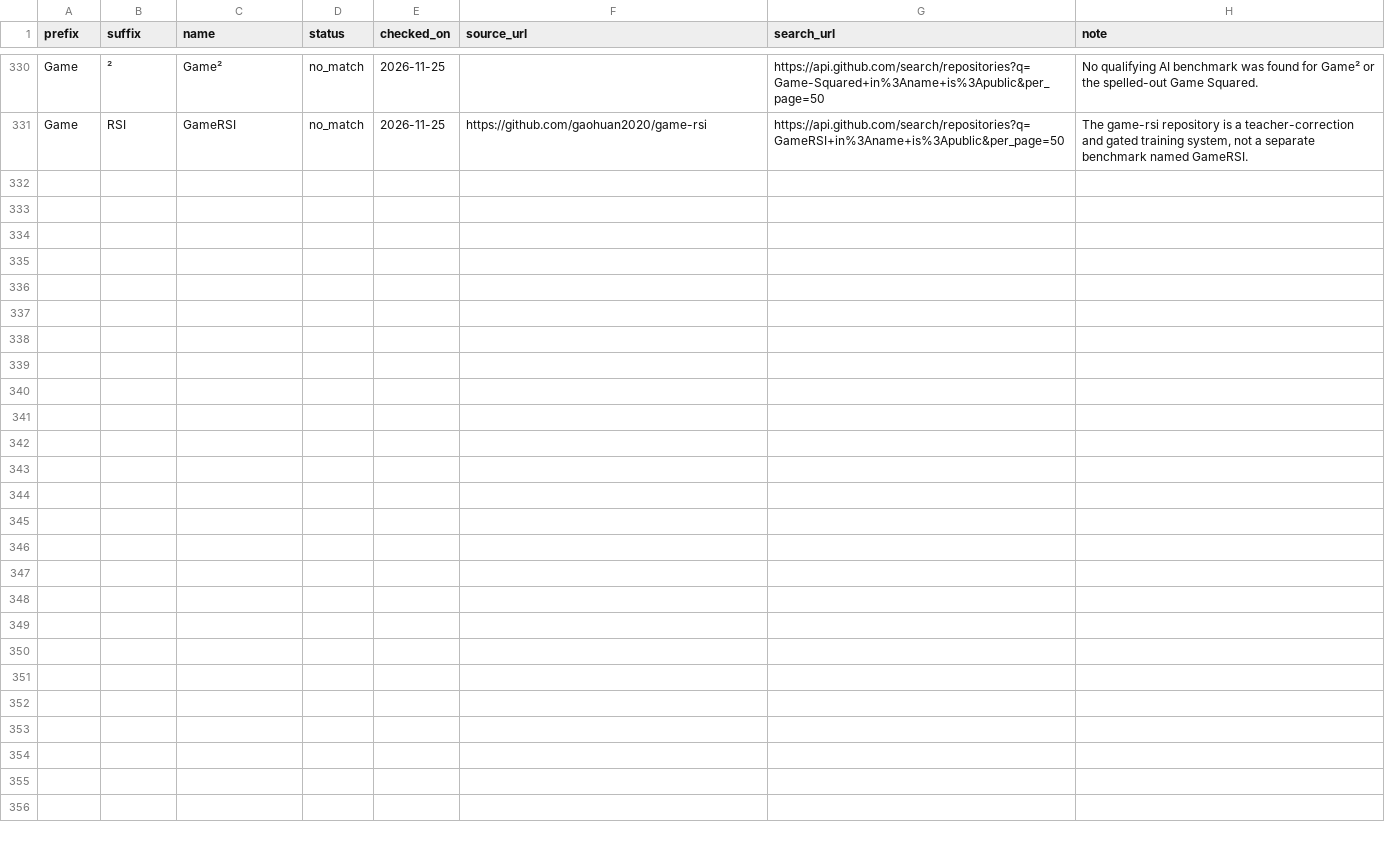
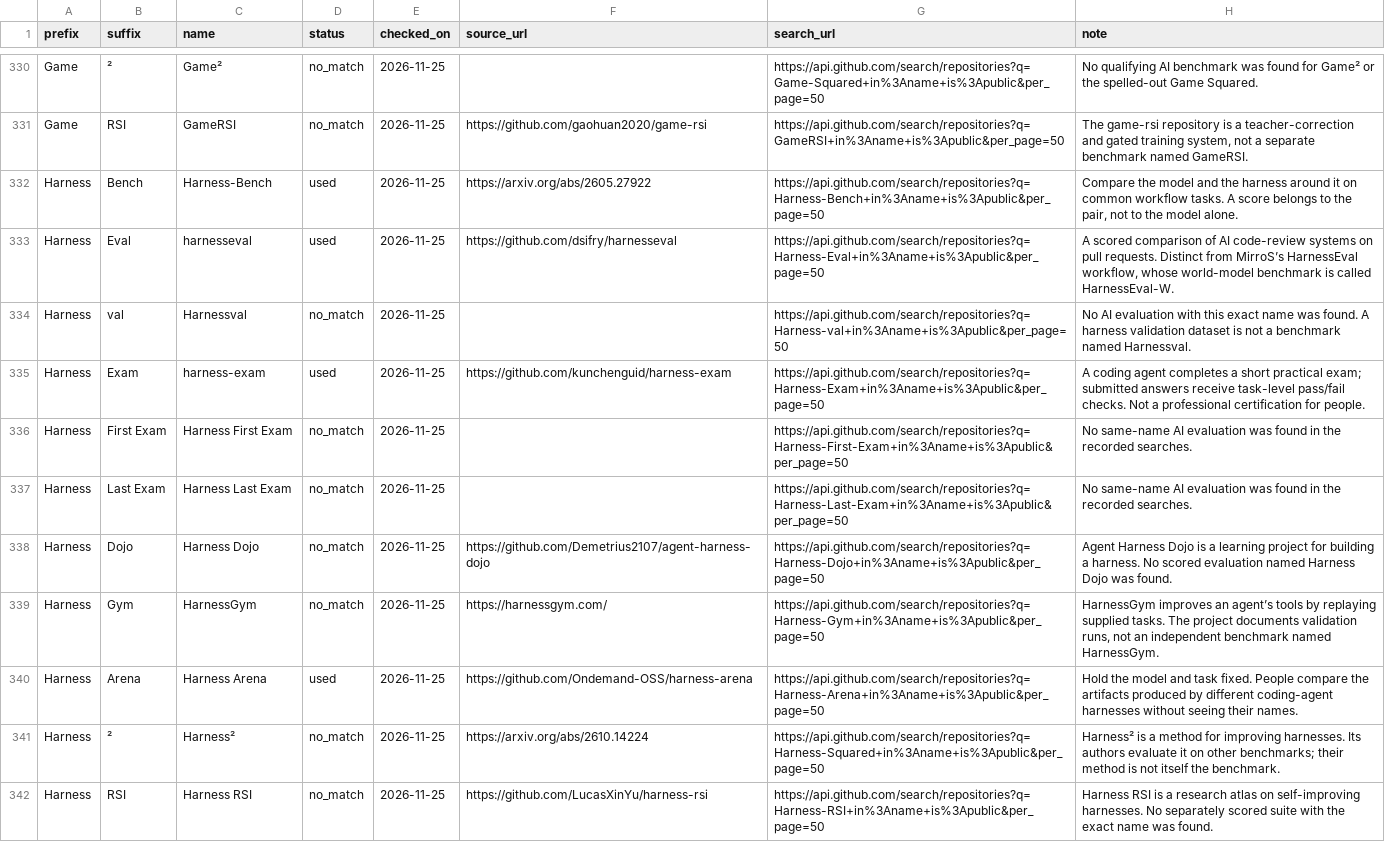
Before and after one commit to yimingshi-cs/awesome-big-bench, a CSV file: data/names.csv, drawn as a sheet; only a part is shown, gaps mark what is left out; the diff names each change by its address in the sheet, - before the commit and + after, or states it on an @@ line.

Commit message:
Add an evidence-checked Harness prefix and four linked evaluations (#15)

```diff
--- a/data/names.csv
+++ b/data/names.csv
+row 332: Harness | Bench | Harness-Bench | used | 2026-11-25 | https://arxiv.org/abs/2605.27922 | https://api.github.com/search/repositories?q=Harness-Bench+in%3Aname+is%3Apublic&per_page=50 | Compare the model and the harness around it on common workflow tasks. A score belongs to the pair, not to the model alone.
+row 333: Harness | Eval | harnesseval | used | 2026-11-25 | https://github.com/dsifry/harnesseval | https://api.github.com/search/repositories?q=Harness-Eval+in%3Aname+is%3Apublic&per_page=50 | A scored comparison of AI code-review systems on pull requests. Distinct from MirroS’s HarnessEval workflow, whose world-model benchmark is called HarnessEval-W.
+row 334: Harness | val | Harnessval | no_match | 2026-11-25 |  | https://api.github.com/search/repositories?q=Harness-val+in%3Aname+is%3Apublic&per_page=50 | No AI evaluation with this exact name was found. A harness validation dataset is not a benchmark named Harnessval.
+row 335: Harness | Exam | harness-exam | used | 2026-11-25 | https://github.com/kunchenguid/harness-exam | https://api.github.com/search/repositories?q=Harness-Exam+in%3Aname+is%3Apublic&per_page=50 | A coding agent completes a short practical exam; submitted answers receive task-level pass/fail checks. Not a professional certification for people.
+row 336: Harness | First Exam | Harness First Exam | no_match | 2026-11-25 |  | https://api.github.com/search/repositories?q=Harness-First-Exam+in%3Aname+is%3Apublic&per_page=50 | No same-name AI evaluation was found in the recorded searches.
+row 337: Harness | Last Exam | Harness Last Exam | no_match | 2026-11-25 |  | https://api.github.com/search/repositories?q=Harness-Last-Exam+in%3Aname+is%3Apublic&per_page=50 | No same-name AI evaluation was found in the recorded searches.
+row 338: Harness | Dojo | Harness Dojo | no_match | 2026-11-25 | https://github.com/Demetrius2107/agent-harness-dojo | https://api.github.com/search/repositories?q=Harness-Dojo+in%3Aname+is%3Apublic&per_page=50 | Agent Harness Dojo is a learning project for building a harness. No scored evaluation named Harness Dojo was found.
+row 339: Harness | Gym | HarnessGym | no_match | 2026-11-25 | https://harnessgym.com/ | https://api.github.com/search/repositories?q=Harness-Gym+in%3Aname+is%3Apublic&per_page=50 | HarnessGym improves an agent’s tools by replaying supplied tasks. The project documents validation runs, not an independent benchmark named HarnessGym.
+row 340: Harness | Arena | Harness Arena | used | 2026-11-25 | https://github.com/Ondemand-OSS/harness-arena | https://api.github.com/search/repositories?q=Harness-Arena+in%3Aname+is%3Apublic&per_page=50 | Hold the model and task fixed. People compare the artifacts produced by different coding-agent harnesses without seeing their names.
+row 341: Harness | ² | Harness² | no_match | 2026-11-25 | https://arxiv.org/abs/2610.14224 | https://api.github.com/search/repositories?q=Harness-Squared+in%3Aname+is%3Apublic&per_page=50 | Harness² is a method for improving harnesses. Its authors evaluate it on other benchmarks; their method is not itself the benchmark.
+row 342: Harness | RSI | Harness RSI | no_match | 2026-11-25 | https://github.com/LucasXinYu/harness-rsi | https://api.github.com/search/repositories?q=Harness-RSI+in%3Aname+is%3Apublic&per_page=50 | Harness RSI is a research atlas on self-improving harnesses. No separately scored suite with the exact name was found.
```
Also changed, not shown: data/arena_directory.csv, data/catalog_tasks.csv, 31 other files.
